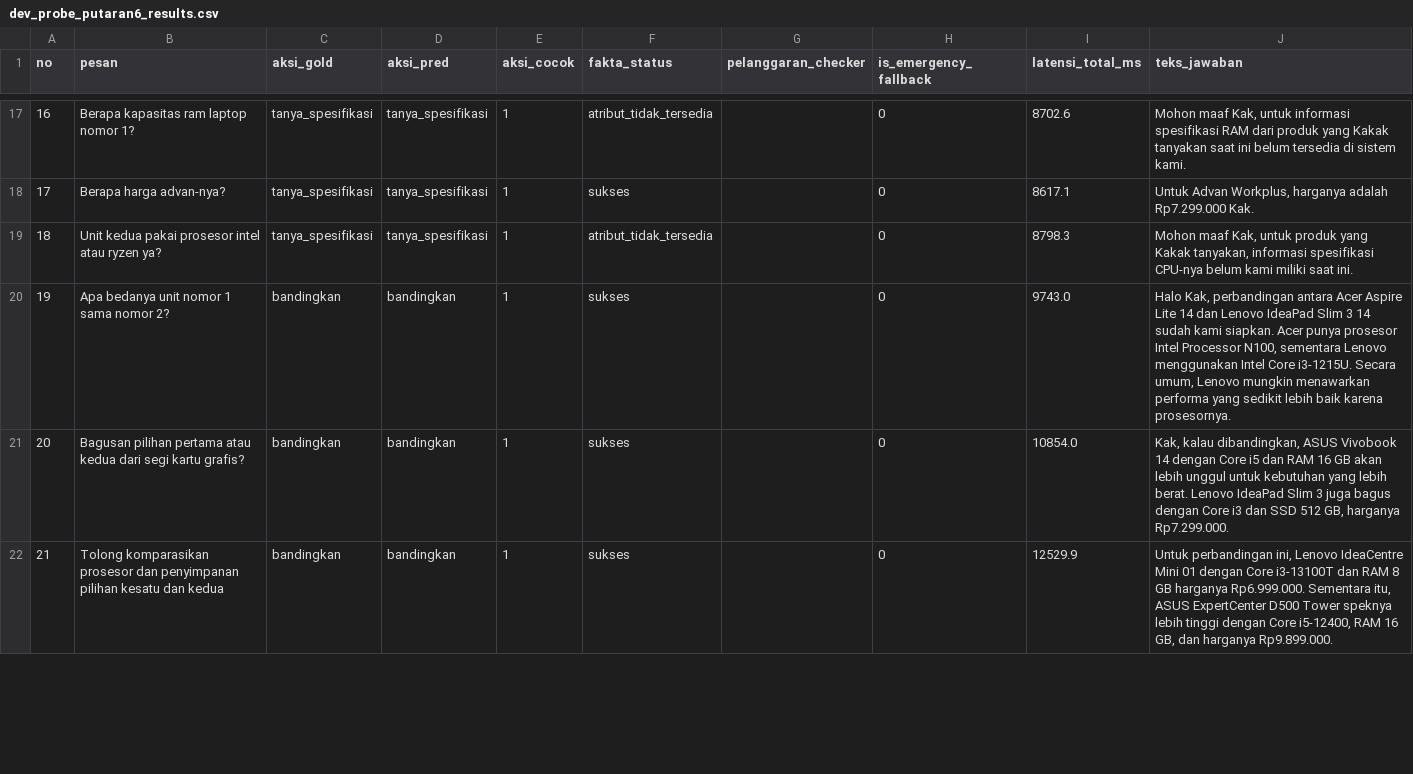
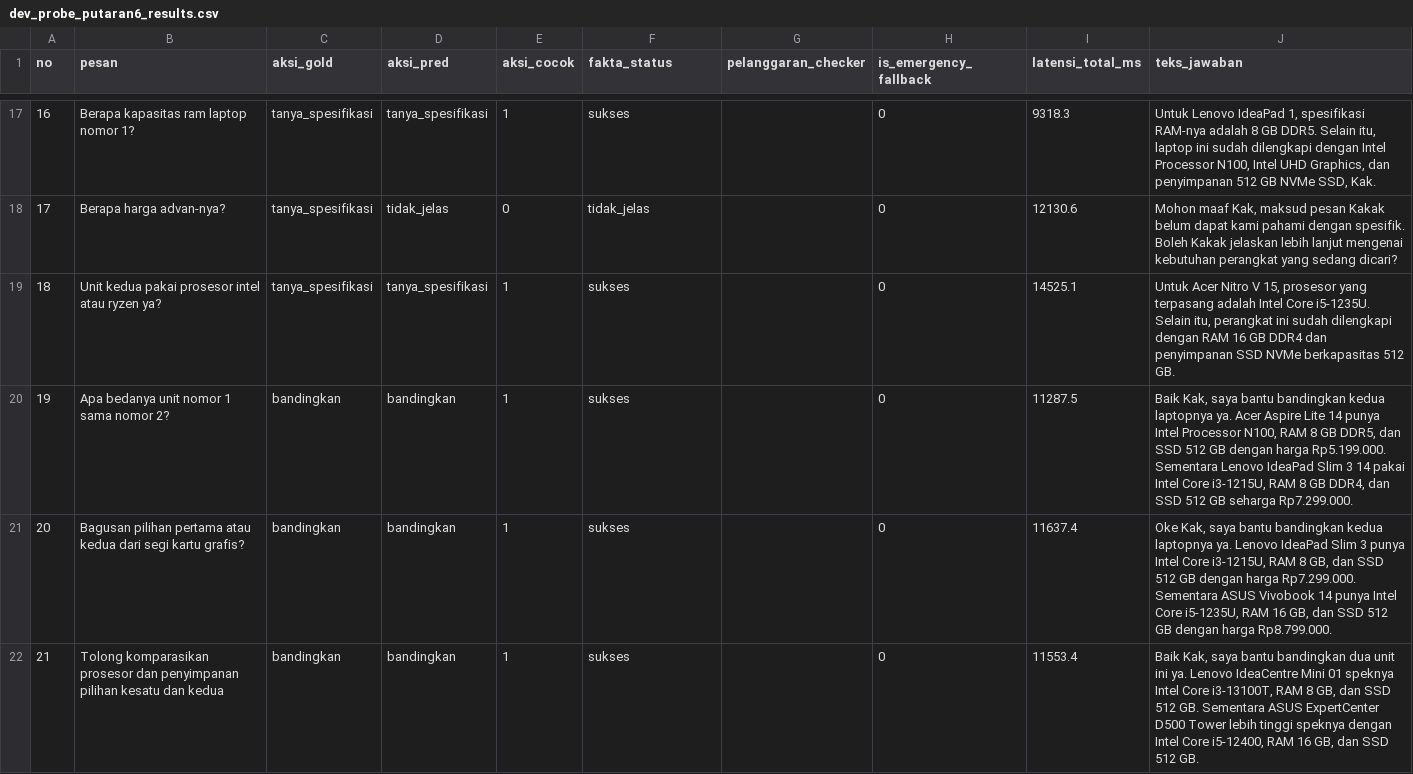
Before and after one commit to rachmadi/rein-komputer-cs, a CSV file: eval/dev_probe_putaran6_results.csv, drawn as a sheet; only a part is shown, gaps mark what is left out; the diff covers the shown part only.

```diff
--- a/eval/dev_probe_putaran6_results.csv
+++ b/eval/dev_probe_putaran6_results.csv
@@ -17,6 +17,6 @@ no,pesan,aksi_gold,aksi_pred,aksi_cocok,fakta_status,pelanggaran_checker,is_emer
-16,Berapa kapasitas ram laptop nomor 1?,tanya_spesifikasi,tanya_spesifikasi,1,atribut_tidak_tersedia,,0,8702.6,"Mohon maaf Kak, untuk informasi spesifikasi RAM dari produk yang Kakak tanyakan saat ini belum tersedia di sistem kami."
-17,Berapa harga advan-nya?,tanya_spesifikasi,tanya_spesifikasi,1,sukses,,0,8617.1,"Untuk Advan Workplus, harganya adalah Rp7.299.000 Kak."
-18,Unit kedua pakai prosesor intel atau ryzen ya?,tanya_spesifikasi,tanya_spesifikasi,1,atribut_tidak_tersedia,,0,8798.3,"Mohon maaf Kak, untuk produk yang Kakak tanyakan, informasi spesifikasi CPU-nya belum kami miliki saat ini."
-19,Apa bedanya unit nomor 1 sama nomor 2?,bandingkan,bandingkan,1,sukses,,0,9743.0,"Halo Kak, perbandingan antara Acer Aspire Lite 14 dan Lenovo IdeaPad Slim 3 14 sudah kami siapkan. Acer punya prosesor Intel Processor N100, sementara Lenovo menggunakan Intel Core i3-1215U. Secara umum, Lenovo mungkin menawarkan performa yang sedikit lebih baik karena prosesornya."
-20,Bagusan pilihan pertama atau kedua dari segi kartu grafis?,bandingkan,bandingkan,1,sukses,,0,10854.0,"Kak, kalau dibandingkan, ASUS Vivobook 14 dengan Core i5 dan RAM 16 GB akan lebih unggul untuk kebutuhan yang lebih berat. Lenovo IdeaPad Slim 3 juga bagus dengan Core i3 dan SSD 512 GB, harganya Rp7.299.000."
-21,Tolong komparasikan prosesor dan penyimpanan pilihan kesatu dan kedua,bandingkan,bandingkan,1,sukses,,0,12529.9,"Untuk perbandingan ini, Lenovo IdeaCentre Mini 01 dengan Core i3-13100T dan RAM 8 GB harganya Rp6.999.000. Sementara itu, ASUS ExpertCenter D500 Tower speknya lebih tinggi dengan Core i5-12400, RAM 16 GB, dan harganya Rp9.899.000."
+16,Berapa kapasitas ram laptop nomor 1?,tanya_spesifikasi,tanya_spesifikasi,1,sukses,,0,9318.3,"Untuk Lenovo IdeaPad 1, spesifikasi RAM-nya adalah 8 GB DDR5. Selain itu, laptop ini sudah dilengkapi dengan Intel Processor N100, Intel UHD Graphics, dan penyimpanan 512 GB NVMe SSD, Kak."
+17,Berapa harga advan-nya?,tanya_spesifikasi,tidak_jelas,0,tidak_jelas,,0,12130.6,"Mohon maaf Kak, maksud pesan Kakak belum dapat kami pahami dengan spesifik. Boleh Kakak jelaskan lebih lanjut mengenai kebutuhan perangkat yang sedang dicari?"
+18,Unit kedua pakai prosesor intel atau ryzen ya?,tanya_spesifikasi,tanya_spesifikasi,1,sukses,,0,14525.1,"Untuk Acer Nitro V 15, prosesor yang terpasang adalah Intel Core i5-1235U. Selain itu, perangkat ini sudah dilengkapi dengan RAM 16 GB DDR4 dan penyimpanan SSD NVMe berkapasitas 512 GB."
+19,Apa bedanya unit nomor 1 sama nomor 2?,bandingkan,bandingkan,1,sukses,,0,11287.5,"Baik Kak, saya bantu bandingkan kedua laptopnya ya. Acer Aspire Lite 14 punya Intel Processor N100, RAM 8 GB DDR5, dan SSD 512 GB dengan harga Rp5.199.000. Sementara Lenovo IdeaPad Slim 3 14 pakai Intel Core i3-1215U, RAM 8 GB DDR4, dan SSD 512 GB seharga Rp7.299.000."
+20,Bagusan pilihan pertama atau kedua dari segi kartu grafis?,bandingkan,bandingkan,1,sukses,,0,11637.4,"Oke Kak, saya bantu bandingkan kedua laptopnya ya. Lenovo IdeaPad Slim 3 punya Intel Core i3-1215U, RAM 8 GB, dan SSD 512 GB dengan harga Rp7.299.000. Sementara ASUS Vivobook 14 punya Intel Core i5-1235U, RAM 16 GB, dan SSD 512 GB dengan harga Rp8.799.000."
+21,Tolong komparasikan prosesor dan penyimpanan pilihan kesatu dan kedua,bandingkan,bandingkan,1,sukses,,0,11553.4,"Baik Kak, saya bantu bandingkan dua unit ini ya. Lenovo IdeaCentre Mini 01 speknya Intel Core i3-13100T, RAM 8 GB, dan SSD 512 GB. Sementara ASUS ExpertCenter D500 Tower lebih tinggi speknya dengan Intel Core i5-12400, RAM 16 GB, dan SSD 512 GB."
```
Also changed, not shown: 65 edited cells elsewhere in this file, eval/parse_frozen_results.csv, 15 other files.
